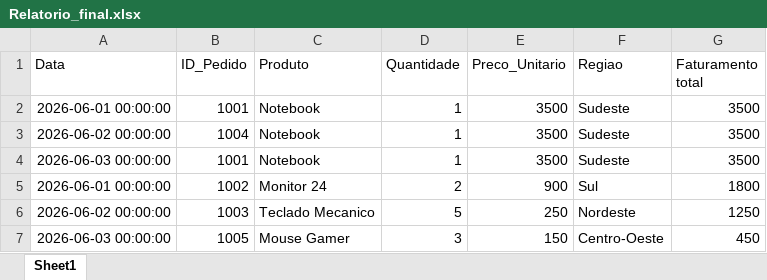
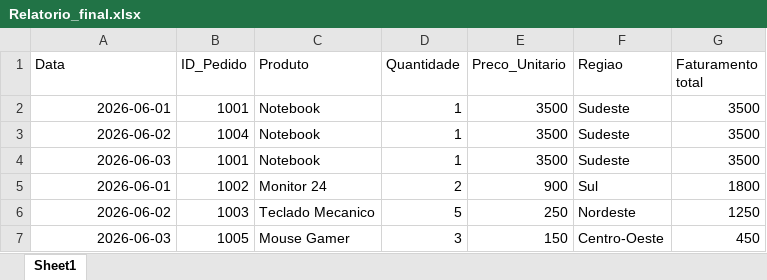
Before and after one commit to Josalison/Relatorio_final.xlsx, an Excel workbook: Relatorio_final.xlsx, sheet Sheet1, drawn as a sheet; values as stored, in another font and other column widths than the file's, no borders; the diff names each change by its address in the sheet, - before the commit and + after, or states it on an @@ line.

Commit message:
corrigindo arquivo excel.

```diff
--- a/Relatorio_final.xlsx (sheet Sheet1)
+++ b/Relatorio_final.xlsx (sheet Sheet1)
-A2 (Data): 2026-06-01 00:00:00
+A2 (Data): 2026-06-01
-A3 (Data): 2026-06-02 00:00:00
+A3 (Data): 2026-06-02
-A4 (Data): 2026-06-03 00:00:00
+A4 (Data): 2026-06-03
-A5 (Data): 2026-06-01 00:00:00
+A5 (Data): 2026-06-01
-A6 (Data): 2026-06-02 00:00:00
+A6 (Data): 2026-06-02
-A7 (Data): 2026-06-03 00:00:00
+A7 (Data): 2026-06-03
```
Also changed, not shown: 1 other file.
